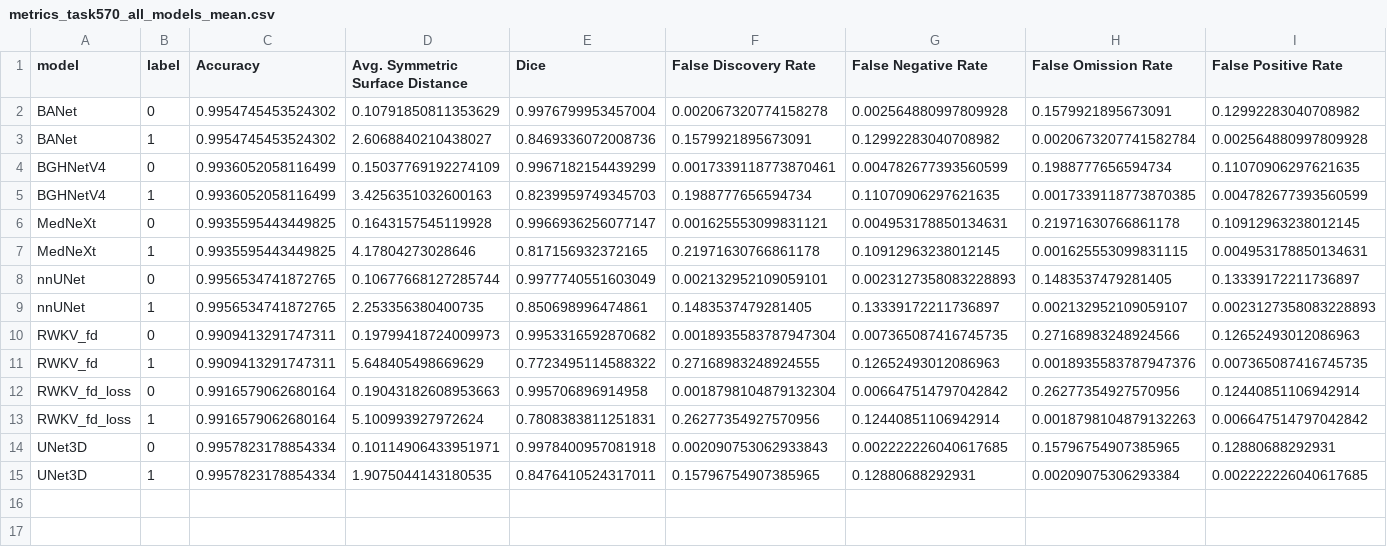
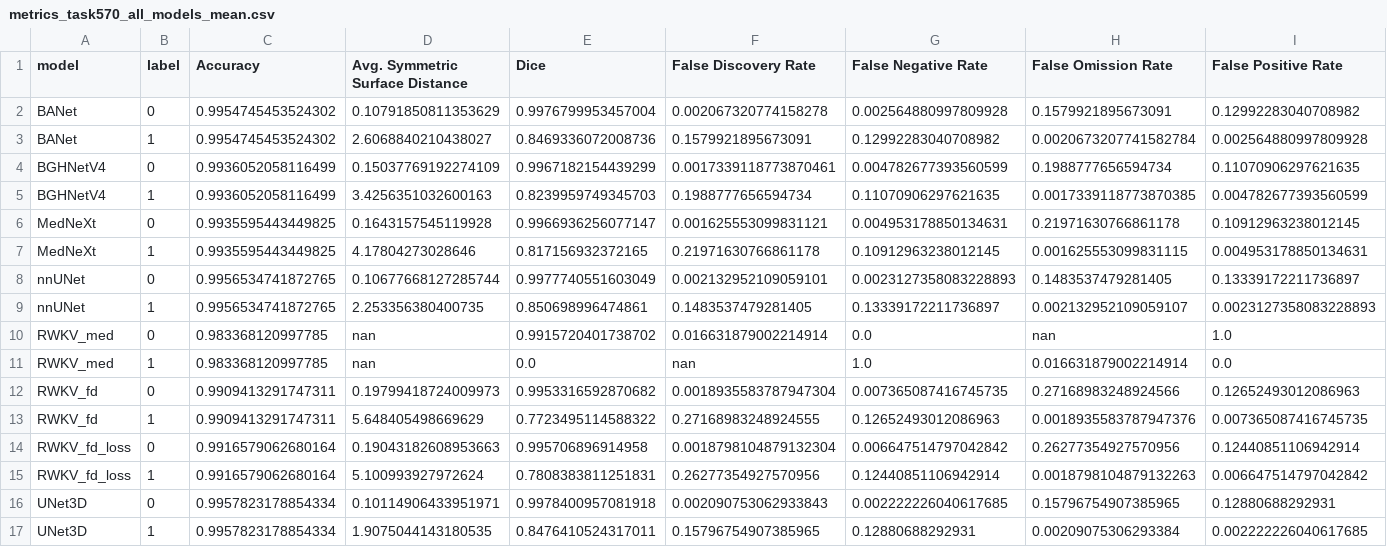
Before and after one commit to zouhappyyy/le_net, a CSV file: Task570_metrics_all_models/metrics_task570_all_models_mean.csv, drawn as a sheet; only a part is shown; rows hold the shown columns only; the diff names each change by its address in the sheet, - before the commit and + after, or states it on an @@ line.

```diff
--- a/Task570_metrics_all_models/metrics_task570_all_models_mean.csv
+++ b/Task570_metrics_all_models/metrics_task570_all_models_mean.csv
+row 10: RWKV_med | 0 | 0.983368120997785 | nan | 0.9915720401738702 | 0.016631879002214914 | 0.0 | nan | 1.0
+row 11: RWKV_med | 1 | 0.983368120997785 | nan | 0.0 | nan | 1.0 | 0.016631879002214914 | 0.0
```
Also changed, not shown: 3 other files.
